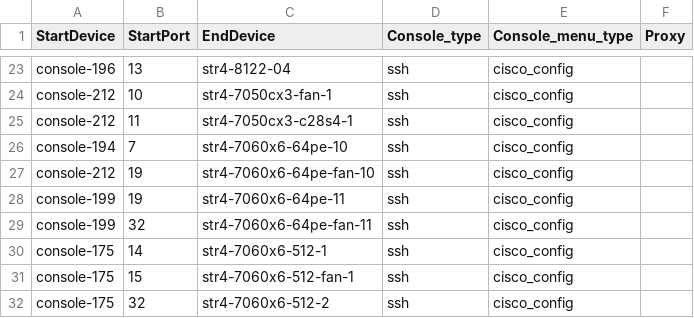
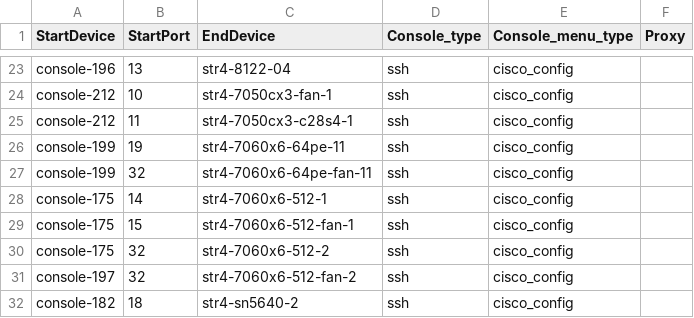
Before and after one commit to sakshamkhurana21/sonic-mgmt, a CSV file: ansible/files/sonic_str4_console_links.csv, drawn as a sheet; only a part is shown, gaps mark what is left out; the shorter side is filled out with more unchanged rows; the diff names each change by its address in the sheet, - before the commit and + after, or states it on an @@ line.

```diff
--- a/ansible/files/sonic_str4_console_links.csv
+++ b/ansible/files/sonic_str4_console_links.csv
-row 26: console-194 | 7 | str4-7060x6-64pe-10 | ssh | cisco_config
-row 27: console-212 | 19 | str4-7060x6-64pe-fan-10 | ssh | cisco_config
```
Also changed, not shown: ansible/files/sonic_str3_pdu_links.csv, ansible/files/sonic_str4_pdu_links.csv, 22 other files.
